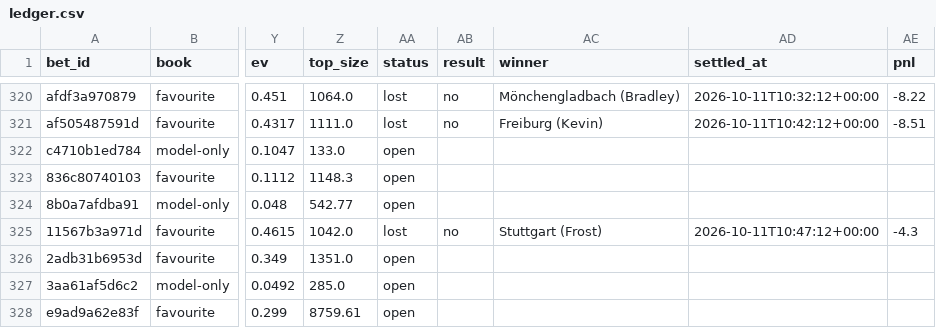
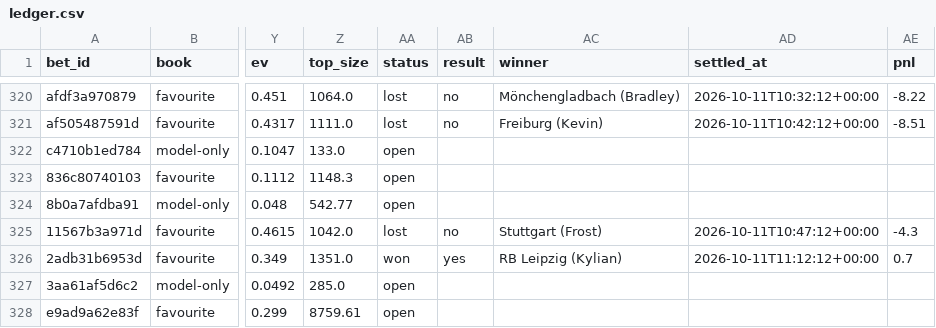
Before and after one commit to nathangin/esports-betting, a CSV file: state/paper/ledger.csv, drawn as a sheet; only a part is shown, gaps mark what is left out; the diff names each change by its address in the sheet, - before the commit and + after, or states it on an @@ line.

```diff
--- a/state/paper/ledger.csv
+++ b/state/paper/ledger.csv
-AA326 (status): open
+AA326 (status): won
-AB326 (result): (empty)
+AB326 (result): yes
-AC326 (winner): (empty)
+AC326 (winner): RB Leipzig (Kylian)
-AD326 (settled_at): (empty)
+AD326 (settled_at): 2026-10-11T11:12:12+00:00
-AE326 (pnl): (empty)
+AE326 (pnl): 0.7
```
Also changed, not shown: state/paper/closes.csv, 8 other files.
